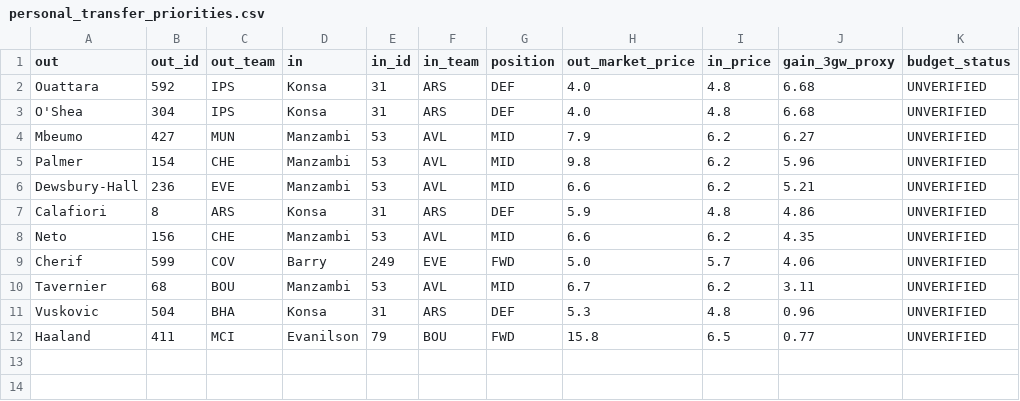
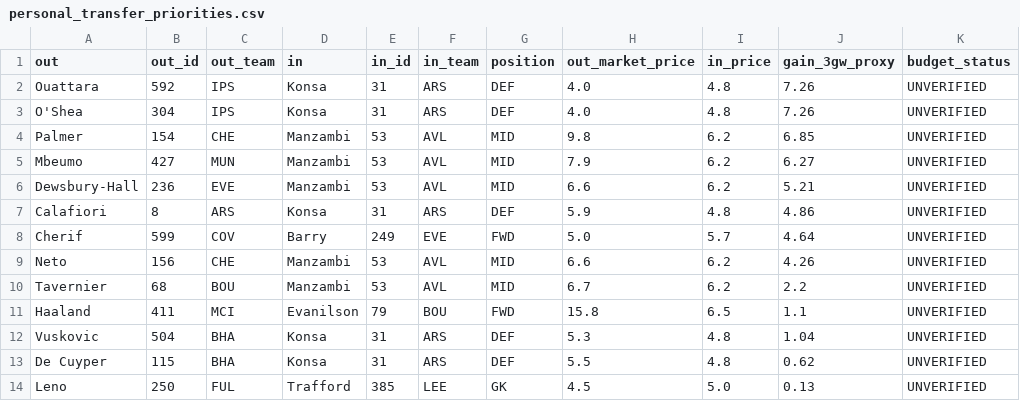
Before and after one commit to Igpa1075/fpl-analytics, a CSV file: data/personal_transfer_priorities.csv, drawn as a sheet.

```diff
--- a/data/personal_transfer_priorities.csv
+++ b/data/personal_transfer_priorities.csv
@@ -1,12 +1,14 @@
 out,out_id,out_team,in,in_id,in_team,position,out_market_price,in_price,gain_3gw_proxy,budget_status
-Ouattara,592,IPS,Konsa,31,ARS,DEF,4.0,4.8,6.68,UNVERIFIED
-O'Shea,304,IPS,Konsa,31,ARS,DEF,4.0,4.8,6.68,UNVERIFIED
+Ouattara,592,IPS,Konsa,31,ARS,DEF,4.0,4.8,7.26,UNVERIFIED
+O'Shea,304,IPS,Konsa,31,ARS,DEF,4.0,4.8,7.26,UNVERIFIED
+Palmer,154,CHE,Manzambi,53,AVL,MID,9.8,6.2,6.85,UNVERIFIED
 Mbeumo,427,MUN,Manzambi,53,AVL,MID,7.9,6.2,6.27,UNVERIFIED
-Palmer,154,CHE,Manzambi,53,AVL,MID,9.8,6.2,5.96,UNVERIFIED
 Dewsbury-Hall,236,EVE,Manzambi,53,AVL,MID,6.6,6.2,5.21,UNVERIFIED
 Calafiori,8,ARS,Konsa,31,ARS,DEF,5.9,4.8,4.86,UNVERIFIED
-Neto,156,CHE,Manzambi,53,AVL,MID,6.6,6.2,4.35,UNVERIFIED
-Cherif,599,COV,Barry,249,EVE,FWD,5.0,5.7,4.06,UNVERIFIED
-Tavernier,68,BOU,Manzambi,53,AVL,MID,6.7,6.2,3.11,UNVERIFIED
-Vuskovic,504,BHA,Konsa,31,ARS,DEF,5.3,4.8,0.96,UNVERIFIED
-Haaland,411,MCI,Evanilson,79,BOU,FWD,15.8,6.5,0.77,UNVERIFIED
+Cherif,599,COV,Barry,249,EVE,FWD,5.0,5.7,4.64,UNVERIFIED
+Neto,156,CHE,Manzambi,53,AVL,MID,6.6,6.2,4.26,UNVERIFIED
+Tavernier,68,BOU,Manzambi,53,AVL,MID,6.7,6.2,2.2,UNVERIFIED
+Haaland,411,MCI,Evanilson,79,BOU,FWD,15.8,6.5,1.1,UNVERIFIED
+Vuskovic,504,BHA,Konsa,31,ARS,DEF,5.3,4.8,1.04,UNVERIFIED
+De Cuyper,115,BHA,Konsa,31,ARS,DEF,5.5,4.8,0.62,UNVERIFIED
+Leno,250,FUL,Trafford,385,LEE,GK,4.5,5.0,0.13,UNVERIFIED
```
Also changed, not shown: data/elite100_trends.csv, data/my_value_ranking.csv, 15 other files.
